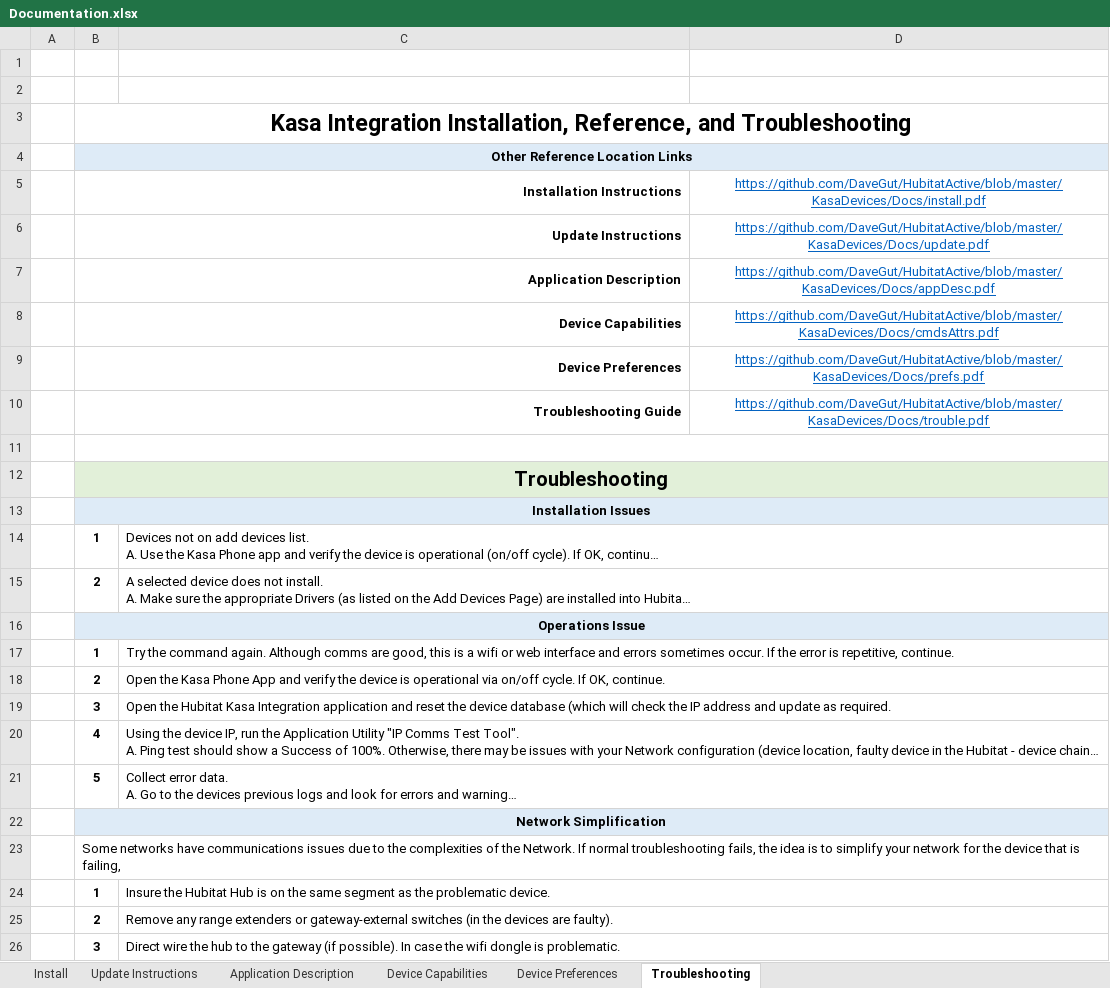
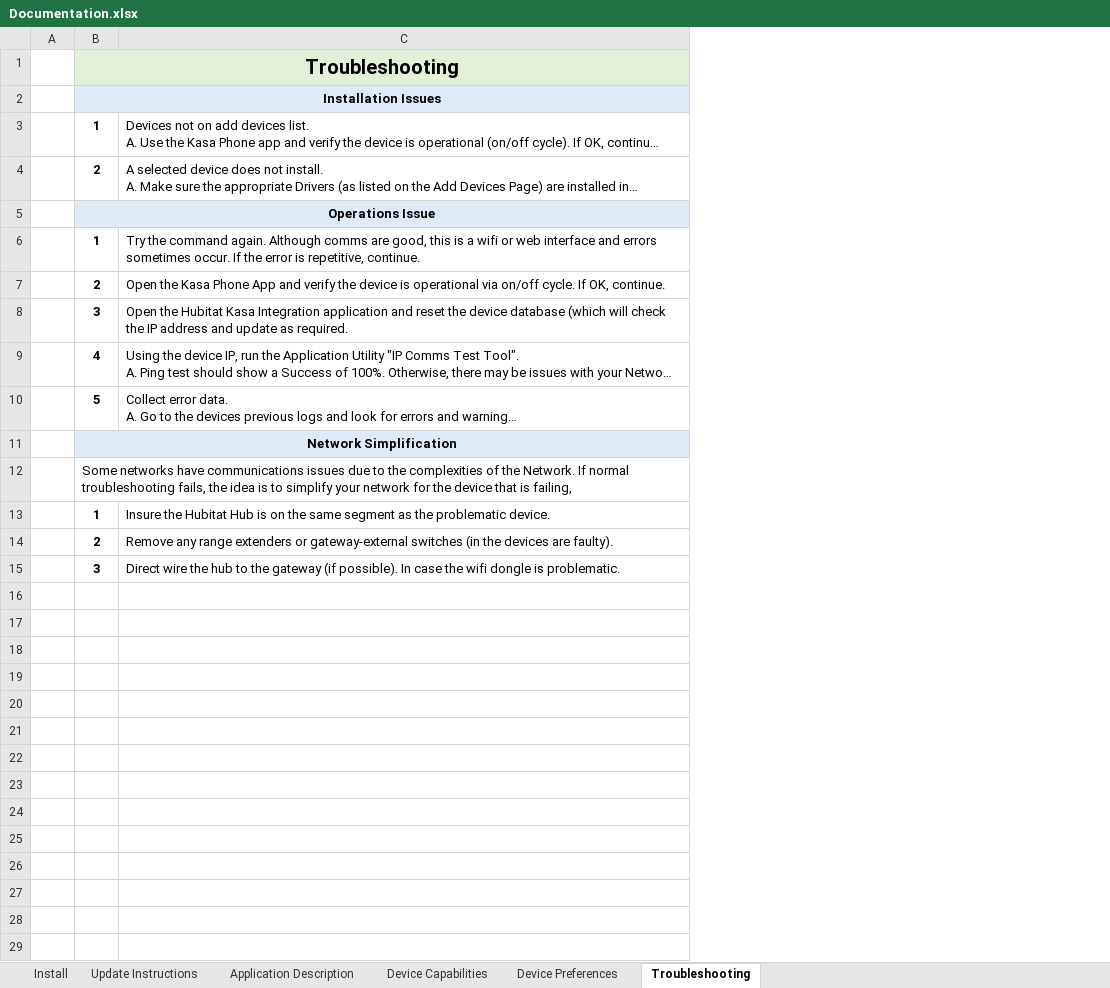
Before and after one commit to DaveGut/HubitatActive, an Excel workbook: KasaDevices/Documentation.xlsx, sheet Troubleshooting, drawn as a sheet; long unchanged cells end in …; values as stored, in another font and other column widths than the file's, no borders; removed rows and columns are numbered as before the commit, all else as after; the diff names each change by its address in the sheet, - before the commit and + after, or states it on an @@ line.

```diff
--- a/KasaDevices/Documentation.xlsx (sheet Troubleshooting)
+++ b/KasaDevices/Documentation.xlsx (sheet Troubleshooting)
-column D, empty
-row 1: (empty)
-row 2: (empty)
-row 3:  | Kasa Integration Installation, Reference, and Troubleshooting
-row 4:  | Other Reference Location Links
-row 5:  | Installation Instructions |  | https://github.com/DaveGut/HubitatActive/blob/master/KasaDevices/Docs/install.pdf
-row 6:  | Update Instructions |  | https://github.com/DaveGut/HubitatActive/blob/master/KasaDevices/Docs/update.pdf
-row 7:  | Application Description |  | https://github.com/DaveGut/HubitatActive/blob/master/KasaDevices/Docs/appDesc.pdf
-row 8:  | Device Capabilities |  | https://github.com/DaveGut/HubitatActive/blob/master/KasaDevices/Docs/cmdsAttrs.pdf
-row 9:  | Device Preferences |  | https://github.com/DaveGut/HubitatActive/blob/master/KasaDevices/Docs/prefs.pdf
-row 10:  | Troubleshooting Guide |  | https://github.com/DaveGut/HubitatActive/blob/master/KasaDevices/Docs/trouble.pdf
-row 11: (empty)
-C14:D14 merged
-C15:D15 merged
-C17:D17 merged
-C18:D18 merged
-C19:D19 merged
-C20:D20 merged
-C21:D21 merged
-C24:D24 merged
-C25:D25 merged
-C26:D26 merged
```
Also changed, not shown: sheet Update Instructions, sheet Install, sheet Device Preferences, sheet Device Capabilities, sheet Application Description, charts or pictures, 1 other file.
